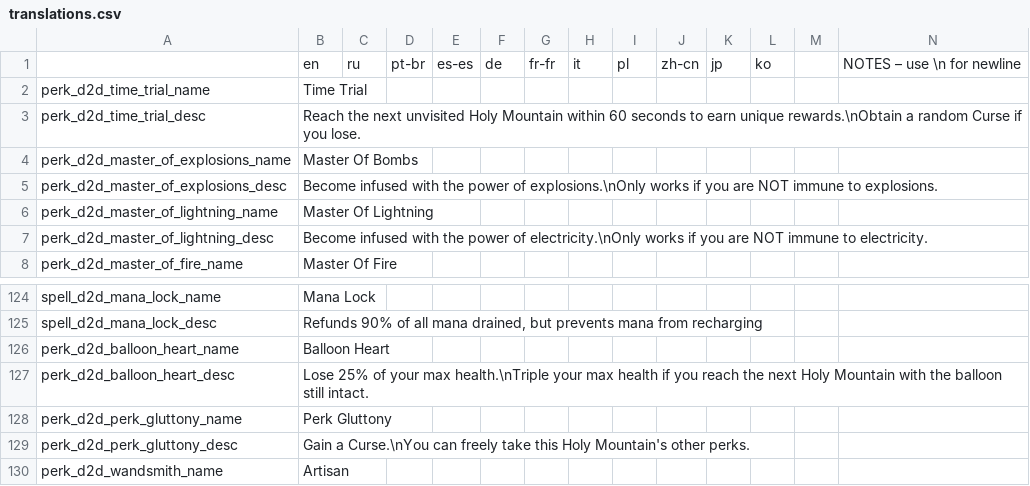
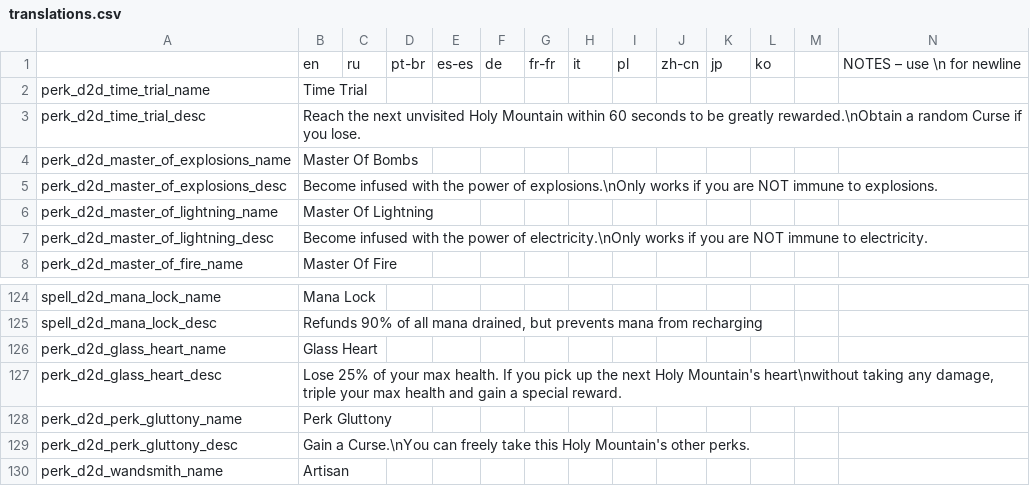
Before and after one commit to meyergames/noita-mod-d2d-content-pack, a CSV file: translations.csv, drawn as a sheet; only a part is shown, gaps mark what is left out; removed rows and columns are numbered as before the commit, all else as after; rows hold the shown columns only; the diff names each change by its address in the sheet, - before the commit and + after, or states it on an @@ line.

Commit message:
add Glass Heart perk

```diff
--- a/translations.csv
+++ b/translations.csv
-B3: …seconds to earn unique rewards.\nObtain a random…
+B3: …seconds to be greatly rewarded.\nObtain a random…
-row 126: perk_d2d_balloon_heart_name | Balloon Heart
-row 127: perk_d2d_balloon_heart_desc | Lose 25% of your max health.\nTriple your max health if you reach the next Holy Mountain with the balloon still intact.
+row 126: perk_d2d_glass_heart_name | Glass Heart
+row 127: perk_d2d_glass_heart_desc | Lose 25% of your max health. If you pick up the next Holy Mountain's heart\nwithout taking any damage, triple your max health and gain a special reward.
```
Also changed, not shown: 21 other files.
